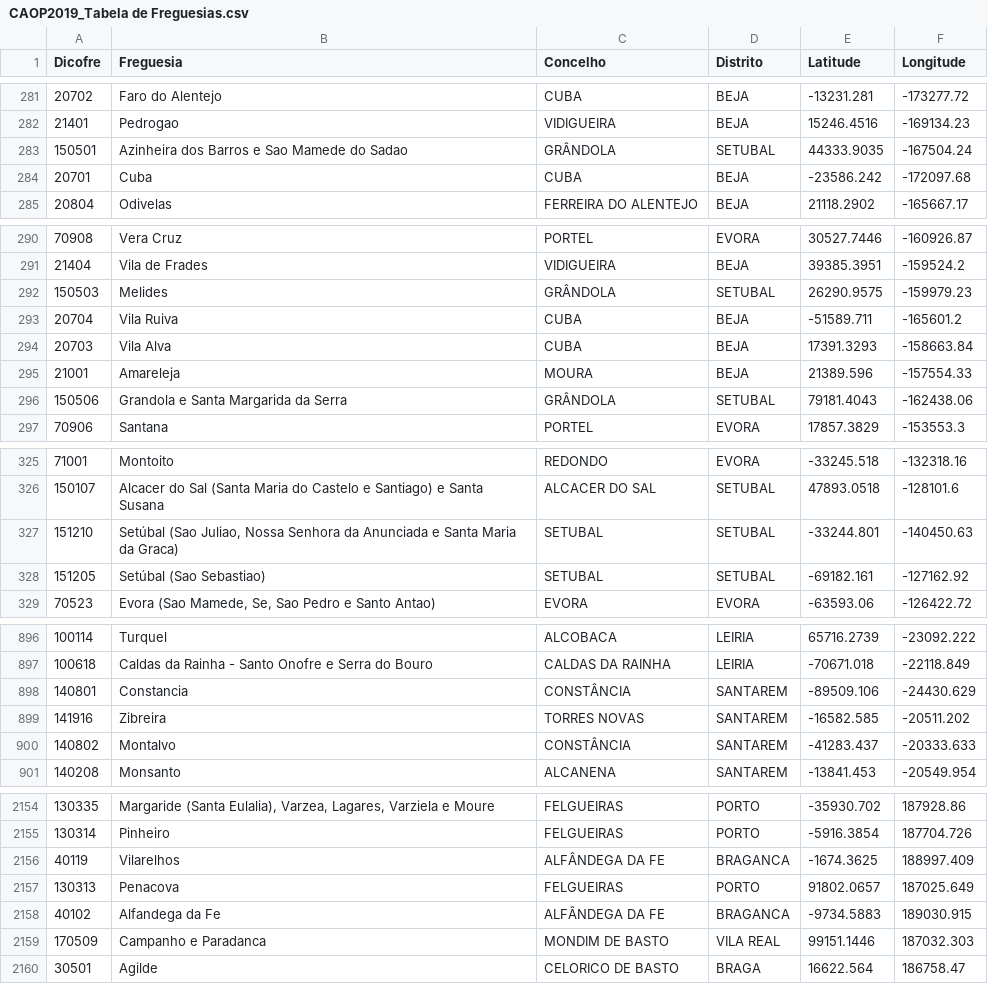
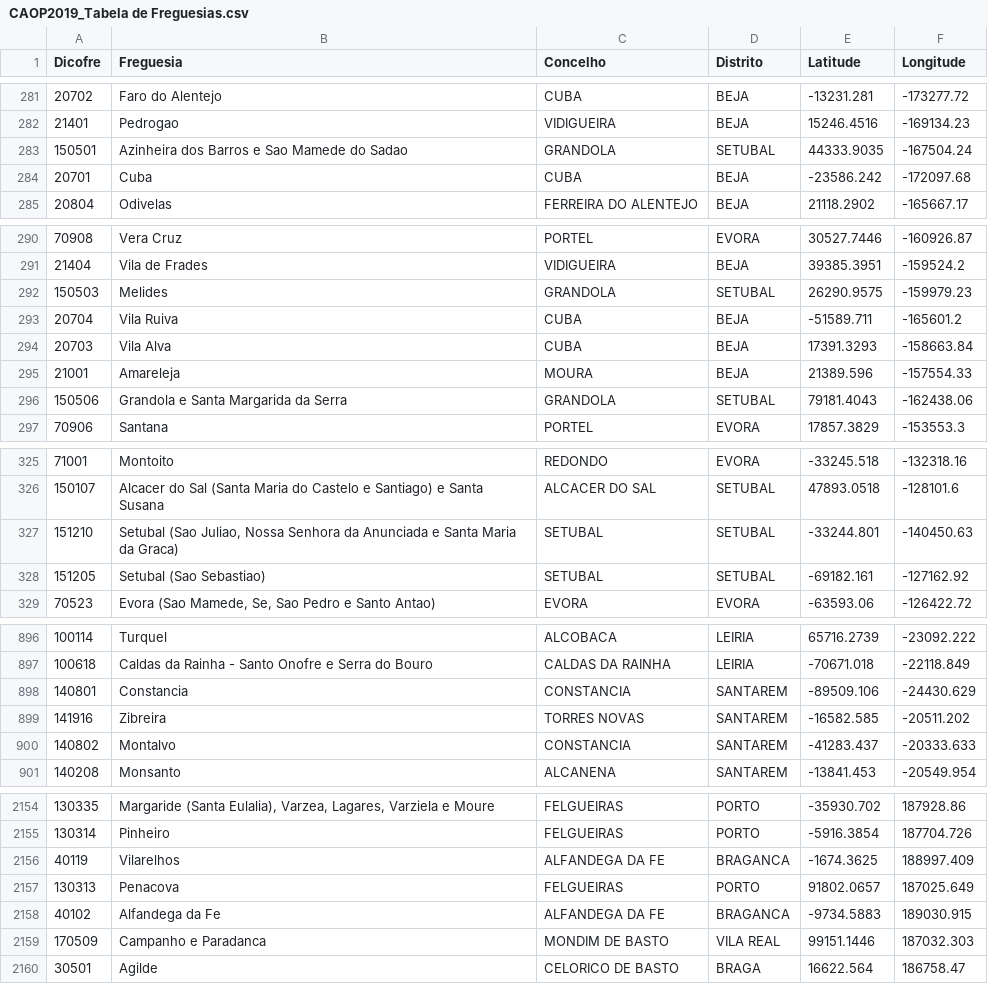
Before and after one commit to miguellamas2/DSP_T01_G09, a CSV file: CAOP2019_Tabela de Freguesias.csv, drawn as a sheet; only a part is shown, gaps mark what is left out; the diff covers the shown part only; the diff names each change by its address in the sheet, - before the commit and + after, or states it on an @@ line.

Commit message:
Add files via upload

```diff
--- a/CAOP2019_Tabela de Freguesias.csv
+++ b/CAOP2019_Tabela de Freguesias.csv
-C283 (Concelho): GRÂNDOLA
+C283 (Concelho): GRANDOLA
-C292 (Concelho): GRÂNDOLA
+C292 (Concelho): GRANDOLA
-C296 (Concelho): GRÂNDOLA
+C296 (Concelho): GRANDOLA
-B327 (Freguesia): Setúbal (Sao Juliao,…
+B327 (Freguesia): Setubal (Sao Juliao,…
-B328 (Freguesia): Setúbal (Sao Sebastiao)
+B328 (Freguesia): Setubal (Sao Sebastiao)
-C898 (Concelho): CONSTÂNCIA
+C898 (Concelho): CONSTANCIA
-C900 (Concelho): CONSTÂNCIA
+C900 (Concelho): CONSTANCIA
-C2156 (Concelho): ALFÂNDEGA DA FE
+C2156 (Concelho): ALFANDEGA DA FE
-C2158 (Concelho): ALFÂNDEGA DA FE
+C2158 (Concelho): ALFANDEGA DA FE
```
Also changed, not shown: 22 edited cells elsewhere in this file.
